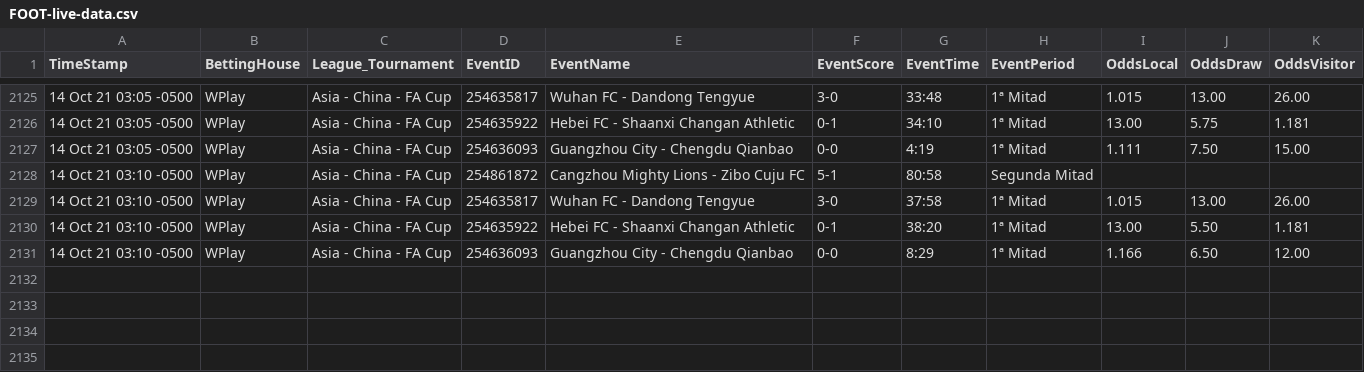
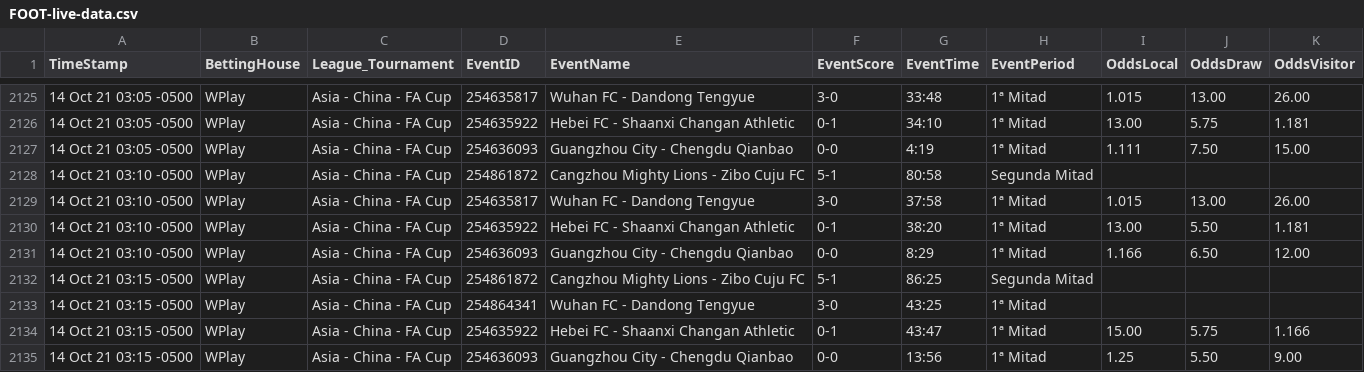
Before and after one commit to cjgorricho/curso-golang, a CSV file: pruebas/colly/FOOT-live-data.csv, drawn as a sheet; only a part is shown, gaps mark what is left out.

Commit message:
update FOOT data

```diff
--- a/pruebas/colly/FOOT-live-data.csv
+++ b/pruebas/colly/FOOT-live-data.csv
@@ -2131 +2131,5 @@ TimeStamp,BettingHouse,League_Tournament,EventID,EventName,EventScore,EventTime,
 14 Oct 21 03:10 -0500,WPlay,Asia - China - FA Cup,254636093,Guangzhou City - Chengdu Qianbao,0-0,8:29,1ª Mitad,1.166,6.50,12.00
+14 Oct 21 03:15 -0500,WPlay,Asia - China - FA Cup,254861872,Cangzhou Mighty Lions - Zibo Cuju FC,5-1,86:25,Segunda Mitad,,,
+14 Oct 21 03:15 -0500,WPlay,Asia - China - FA Cup,254864341,Wuhan FC - Dandong Tengyue,3-0,43:25,1ª Mitad,,,
+14 Oct 21 03:15 -0500,WPlay,Asia - China - FA Cup,254635922,Hebei FC - Shaanxi Changan Athletic,0-1,43:47,1ª Mitad,15.00,5.75,1.166
+14 Oct 21 03:15 -0500,WPlay,Asia - China - FA Cup,254636093,Guangzhou City - Chengdu Qianbao,0-0,13:56,1ª Mitad,1.25,5.50,9.00
```
